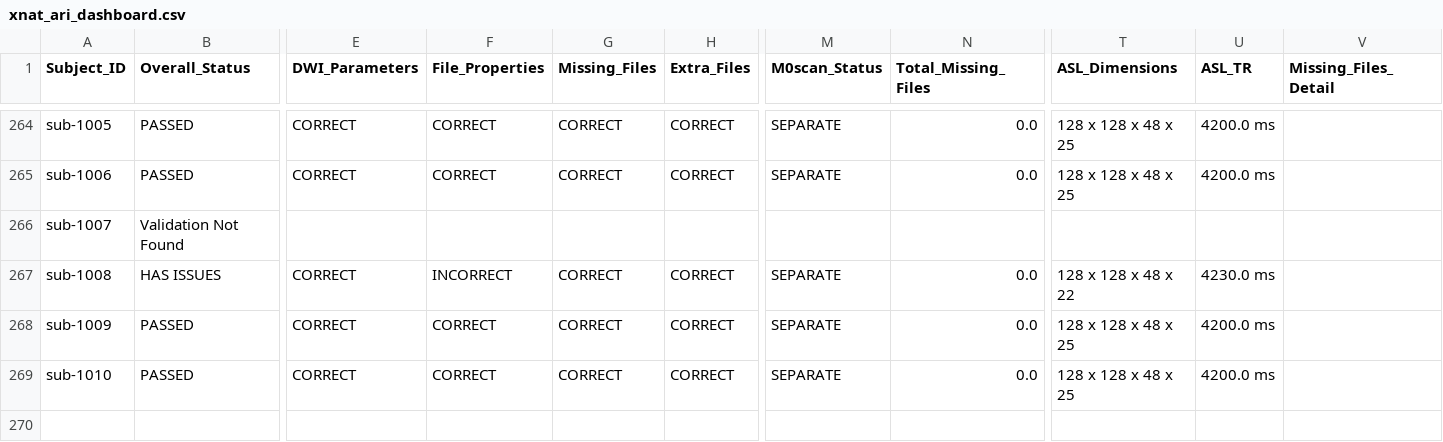
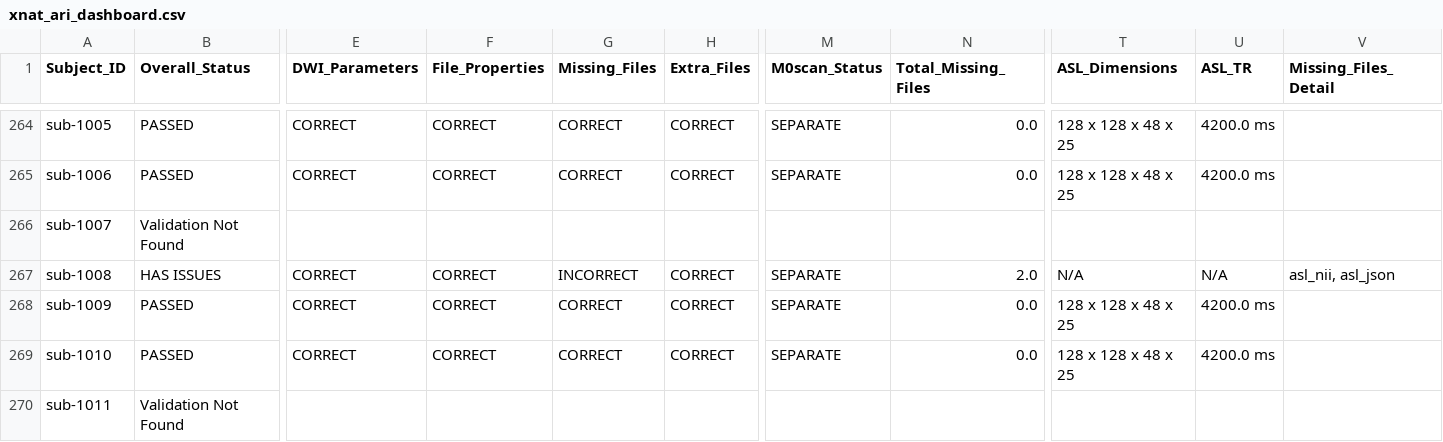
Before and after one commit to BioMedicalImaging-Core-NYUAD/xnat-docs, a CSV file: docs/source/_static/xnat_ari_dashboard.csv, drawn as a sheet; only a part is shown, gaps mark what is left out; rows hold the shown columns only; the diff names each change by its address in the sheet, - before the commit and + after, or states it on an @@ line.

```diff
--- a/docs/source/_static/xnat_ari_dashboard.csv
+++ b/docs/source/_static/xnat_ari_dashboard.csv
-F267 (File_Properties): INCORRECT
+F267 (File_Properties): CORRECT
-G267 (Missing_Files): CORRECT
+G267 (Missing_Files): INCORRECT
-N267 (Total_Missing_Files): 0.0
+N267 (Total_Missing_Files): 2.0
-T267 (ASL_Dimensions): 128 x 128 x 48 x 22
+T267 (ASL_Dimensions): N/A
-U267 (ASL_TR): 4230.0 ms
+U267 (ASL_TR): N/A
-V267 (Missing_Files_Detail): (empty)
+V267 (Missing_Files_Detail): asl_nii, asl_json
+row 270: sub-1011 | Validation Not Found
```
Also changed, not shown: docs/source/_static/xnat_ari_dashboard_display.csv, xnat_ari_dashboard.csv, 2 other files.
